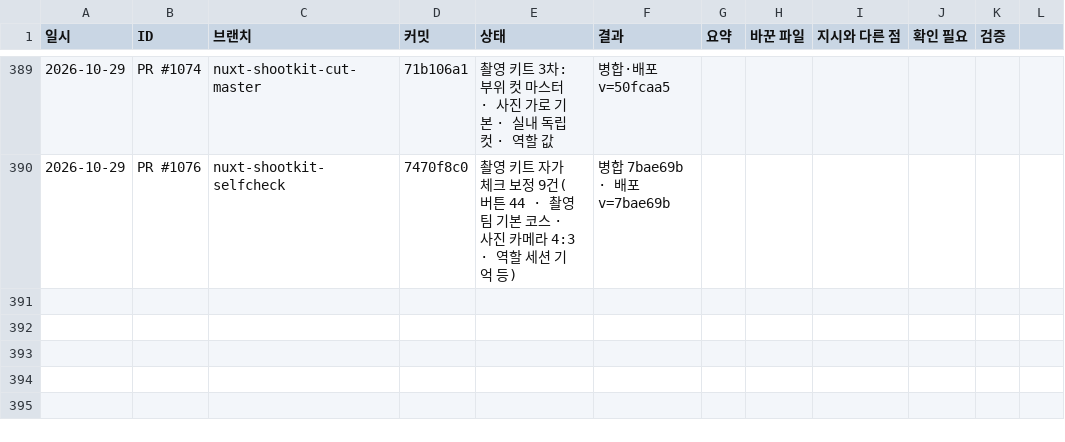
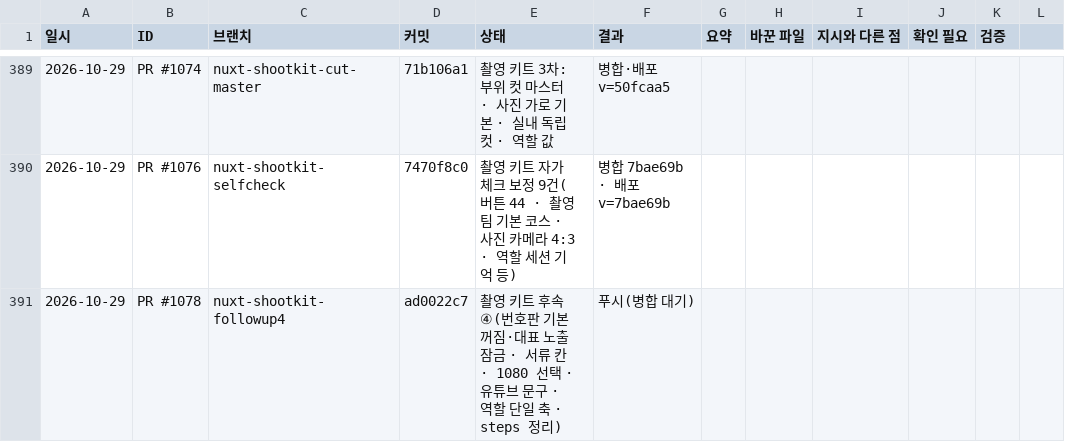
Before and after one commit to bobaekimboae/bobaedream, a CSV file: reports/work-log.csv, drawn as a sheet; only a part is shown, gaps mark what is left out; the diff names each change by its address in the sheet, - before the commit and + after, or states it on an @@ line.

```diff
--- a/reports/work-log.csv
+++ b/reports/work-log.csv
+row 391: 2026-10-29 | PR #1078 | nuxt-shootkit-followup4 | ad0022c7 | 촬영 키트 후속 ④(번호판 기본 꺼짐·대표 노출 잠금 · 서류 칸 · 1080 선택 · 유튜브 문구 · 역할 단일 축 · steps 정리) | 푸시(병합 대기)
```
Also changed, not shown: 52 other files.
